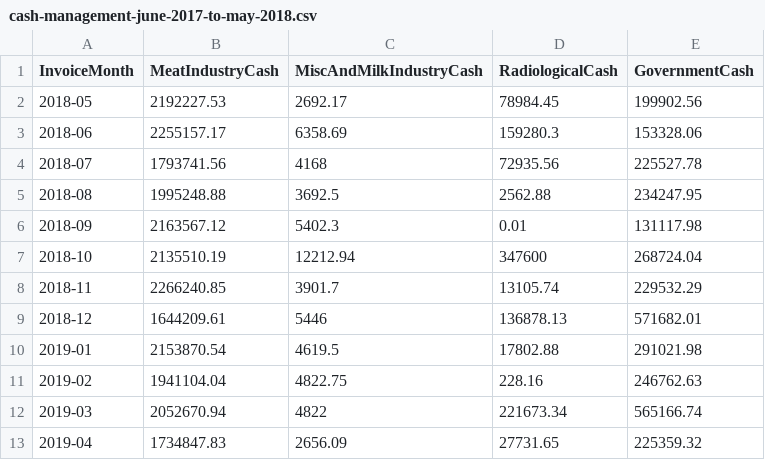
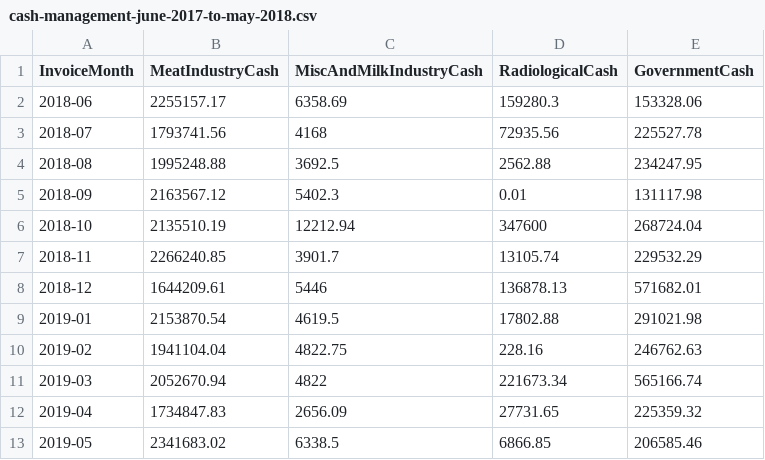
Before and after one commit to fsadata/cash-management, a CSV file: data/cash-management-june-2017-to-may-2018.csv, drawn as a sheet.

```diff
--- a/data/cash-management-june-2017-to-may-2018.csv
+++ b/data/cash-management-june-2017-to-may-2018.csv
@@ -1,3 +1,2 @@
 InvoiceMonth,MeatIndustryCash,MiscAndMilkIndustryCash,RadiologicalCash,GovernmentCash
-2018-05,2192227.53,2692.17,78984.45,199902.56
 2018-06,2255157.17,6358.69,159280.3,153328.06
@@ -13 +12,2 @@ InvoiceMonth,MeatIndustryCash,MiscAndMilkIndustryCash,RadiologicalCash,Governmen
 2019-04,1734847.83,2656.09,27731.65,225359.32
+2019-05,2341683.02,6338.5,6866.85,206585.46
```
Also changed, not shown: 1 other file.
